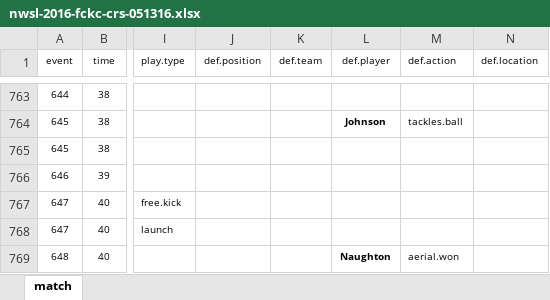
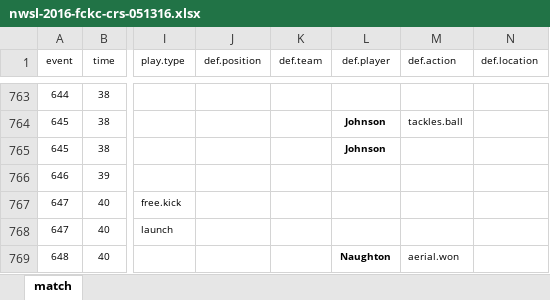
Before and after one commit to alfredomartinezjr/wosostats, an Excel workbook: source/excel/nwsl-2016/nwsl-2016-fckc-crs-051316.xlsx, sheet match, drawn as a sheet; only a part is shown, gaps mark what is left out; values as stored, in another font and other column widths than the file's, no borders; the diff names each change by its address in the sheet, - before the commit and + after, or states it on an @@ line.

```diff
--- a/source/excel/nwsl-2016/nwsl-2016-fckc-crs-051316.xlsx (sheet match)
+++ b/source/excel/nwsl-2016/nwsl-2016-fckc-crs-051316.xlsx (sheet match)
-L765 (def.player): (empty)
+L765 (def.player): Johnson
```
Also changed, not shown: source/excel/nwsl-2016/nwsl-2016-fckc-crs-091116.xlsx, source/excel/nwsl-2016/nwsl-2016-fckc-hou-050716.xlsx, 5 other files.
